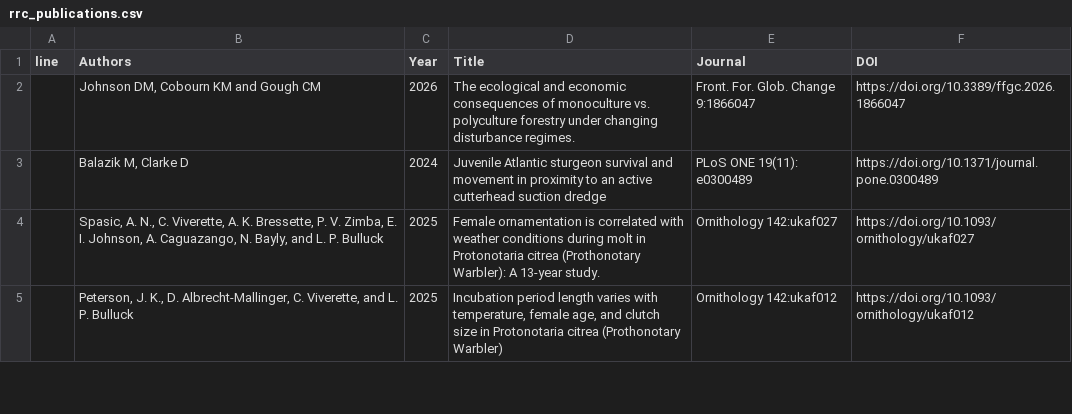
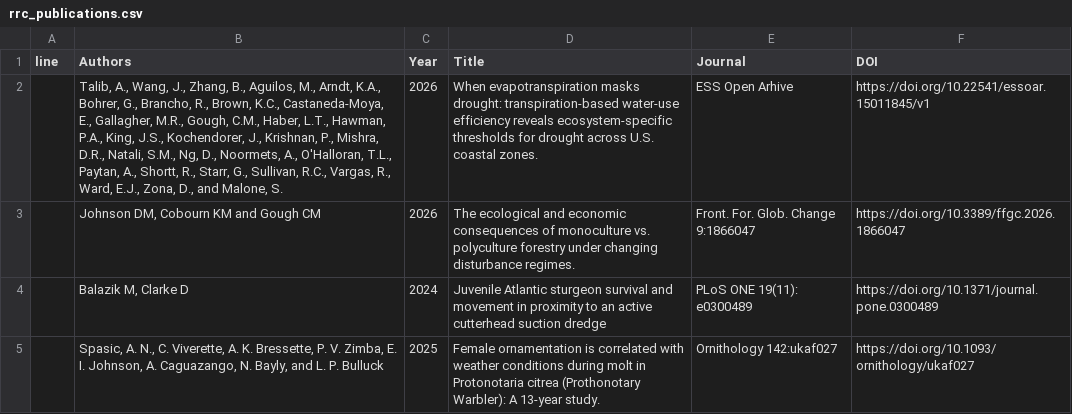
Before and after one commit to VCU-Rice-Rivers-Center/RRC-Bibliography, a CSV file: docs/files/rrc_publications.csv, drawn as a sheet; only a part is shown; the shorter side is filled out with more unchanged rows; the diff names each change by its address in the sheet, - before the commit and + after, or states it on an @@ line.

Commit message:
Added ESS Open Archive paper

```diff
--- a/docs/files/rrc_publications.csv
+++ b/docs/files/rrc_publications.csv
+row 2:  | Talib, A., Wang, J., Zhang, B., Aguilos, M., Arndt, K.A., Bohrer, G., Brancho, R., Brown, K.C., Castaneda-Moya, E., Gallagher, M.R., Gough, C.M., Haber, L.T., Hawman, P.A., King, J.S., Kochendorer, J., Krishnan, P., Mishra, D.R., Natali, S.M., Ng, D., Noormets, A., O'Halloran, T.L., Paytan, A., Shortt, R., Starr, G., Sullivan, R.C., Vargas, R., Ward, E.J., Zona, D., and Malone, S. | 2026 | When evapotranspiration masks drought: transpiration-based water-use efficiency reveals ecosystem-specific thresholds for drought across U.S. coastal zones. | ESS Open Arhive | https://doi.org/10.22541/essoar.15011845/v1
```
